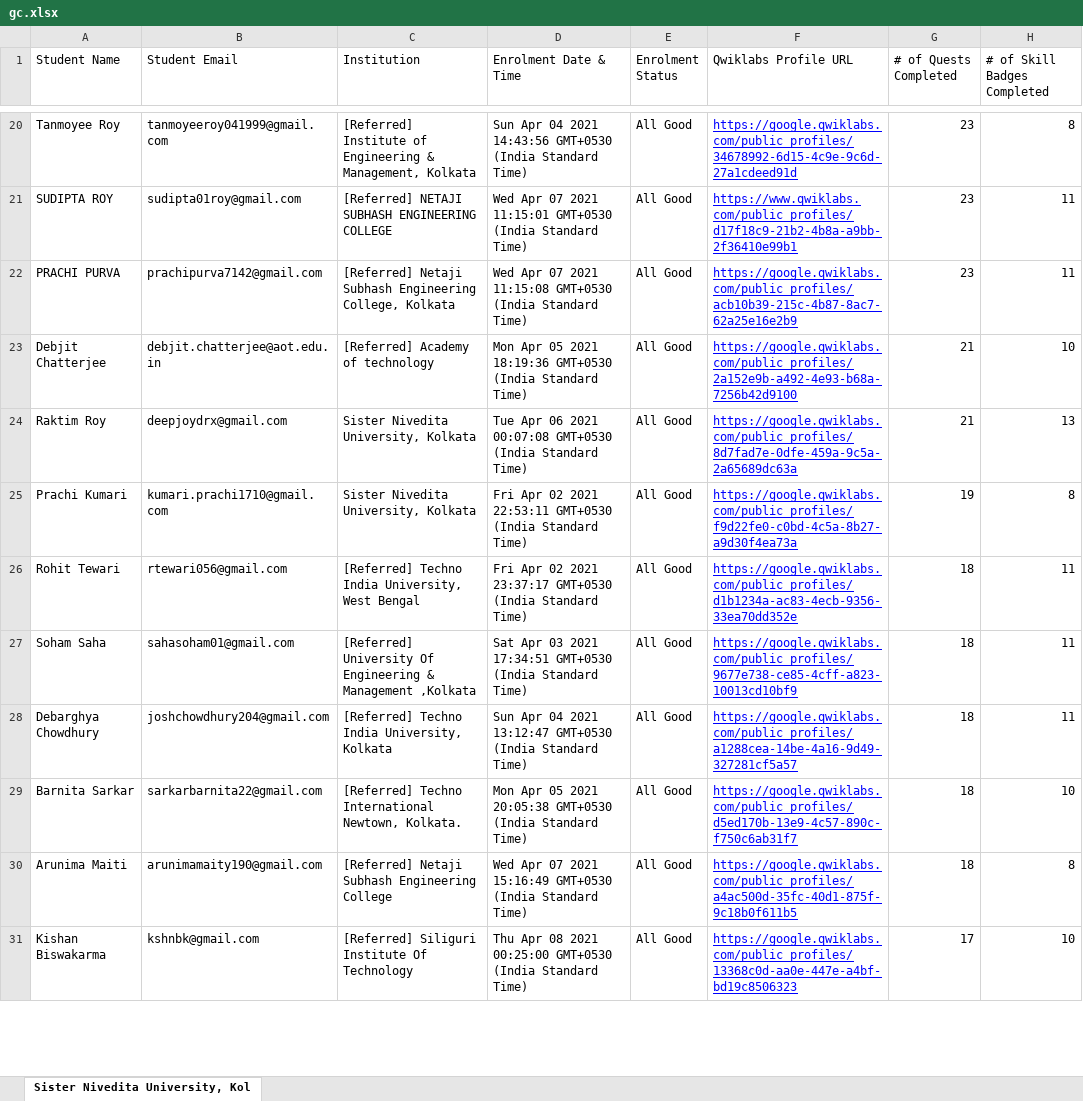
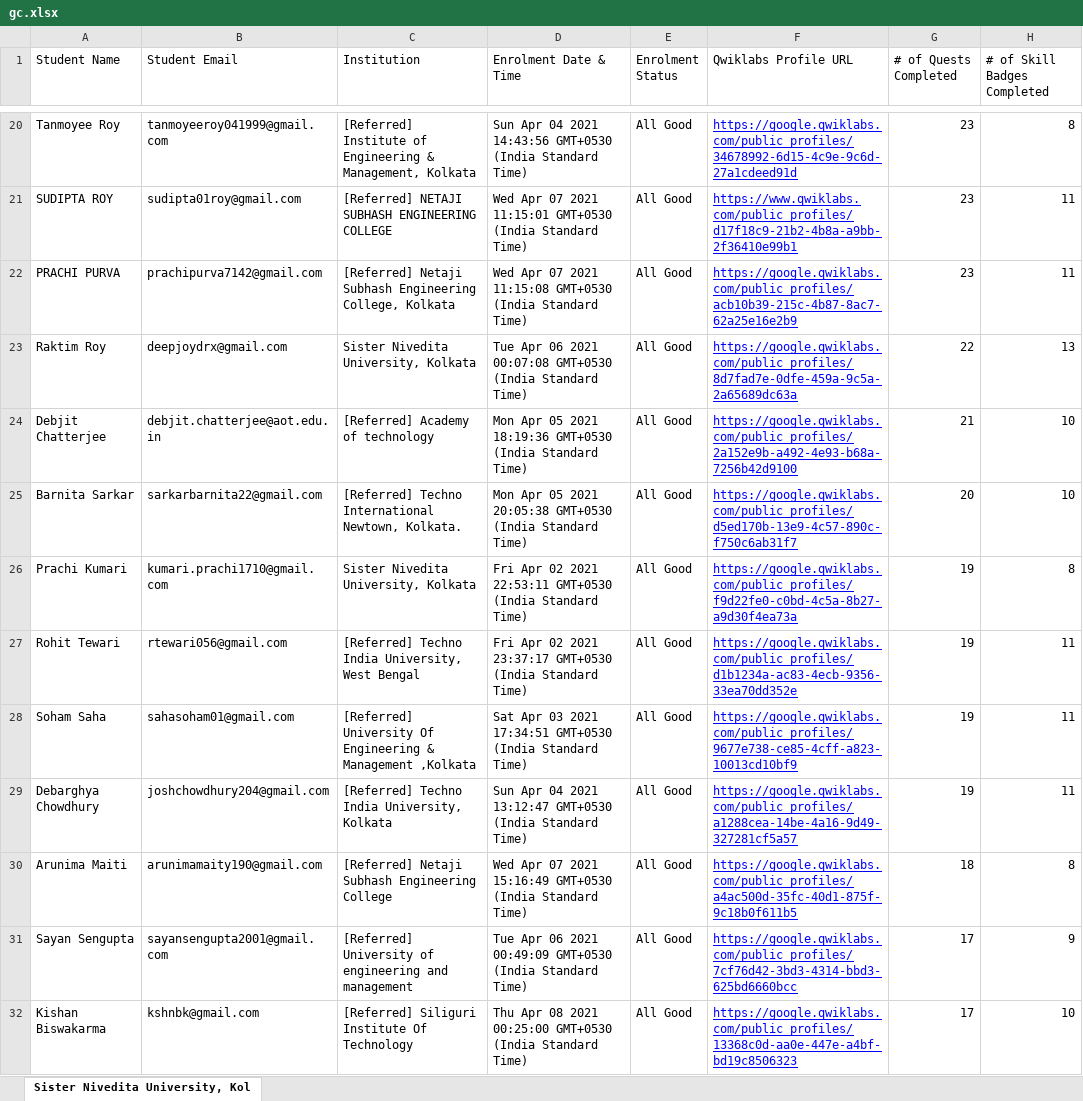
Before and after one commit to sagnikmitra/Qwiklabs-Progress-Generator-Streamlit, an Excel workbook: gc.xlsx, sheet Sister Nivedita University, Kol, drawn as a sheet; only a part is shown, gaps mark what is left out; values as stored, in another font and other column widths than the file's, no borders; charts and pictures not drawn; removed rows and columns are numbered as before the commit, all else as after; the diff covers the shown part only; the diff names each change by its address in the sheet, - before the commit and + after, or states it on an @@ line.

```diff
--- a/gc.xlsx (sheet Sister Nivedita University, Kol)
+++ b/gc.xlsx (sheet Sister Nivedita University, Kol)
+row 23: Raktim Roy | deepjoydrx@gmail.com | Sister Nivedita University, Kolkata | Tue Apr 06 2021 00:07:08 GMT+0530 (India Standard Time) | All Good | https://google.qwiklabs.com/public_profiles/8d7fad7e-0dfe-459a-9c5a-2a65689dc63a | 22 | 13
-row 24: Raktim Roy | deepjoydrx@gmail.com | Sister Nivedita University, Kolkata | Tue Apr 06 2021 00:07:08 GMT+0530 (India Standard Time) | All Good | https://google.qwiklabs.com/public_profiles/8d7fad7e-0dfe-459a-9c5a-2a65689dc63a | 21 | 13
+row 25: Barnita Sarkar | sarkarbarnita22@gmail.com | [Referred] Techno International Newtown, Kolkata. | Mon Apr 05 2021 20:05:38 GMT+0530 (India Standard Time) | All Good | https://google.qwiklabs.com/public_profiles/d5ed170b-13e9-4c57-890c-f750c6ab31f7 | 20 | 10
-G27:G29 (# of Quests Completed): 18
+G27:G29 (# of Quests Completed): 19
-row 29: Barnita Sarkar | sarkarbarnita22@gmail.com | [Referred] Techno International Newtown, Kolkata. | Mon Apr 05 2021 20:05:38 GMT+0530 (India Standard Time) | All Good | https://google.qwiklabs.com/public_profiles/d5ed170b-13e9-4c57-890c-f750c6ab31f7 | 18 | 10
+row 31: Sayan Sengupta | sayansengupta2001@gmail.com | [Referred] University of engineering and management | Tue Apr 06 2021 00:49:09 GMT+0530 (India Standard Time) | All Good | https://google.qwiklabs.com/public_profiles/7cf76d42-3bd3-4314-bbd3-625bd6660bcc | 17 | 9
```
Also changed, not shown: 26 added rows, 27 removed rows and 8 edited cells elsewhere in this sheet.
